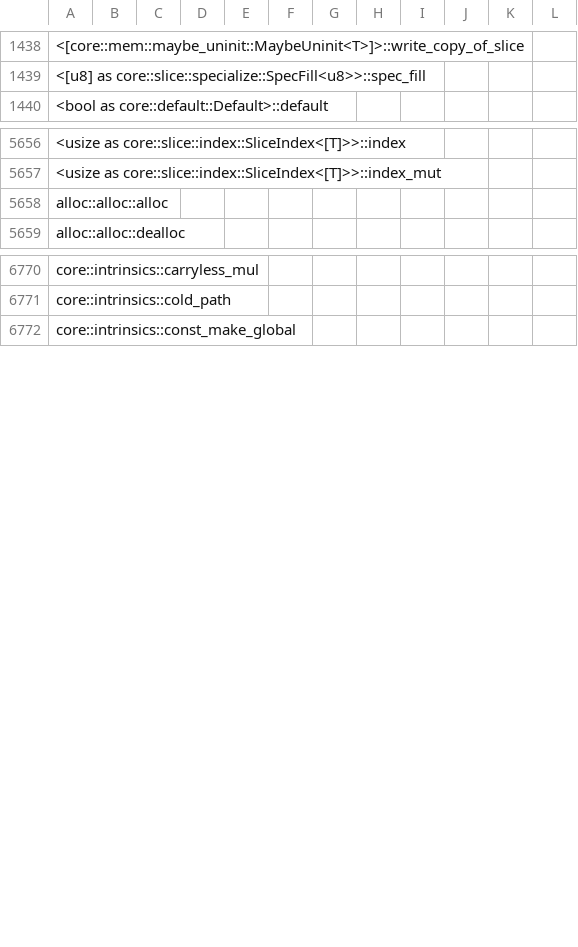
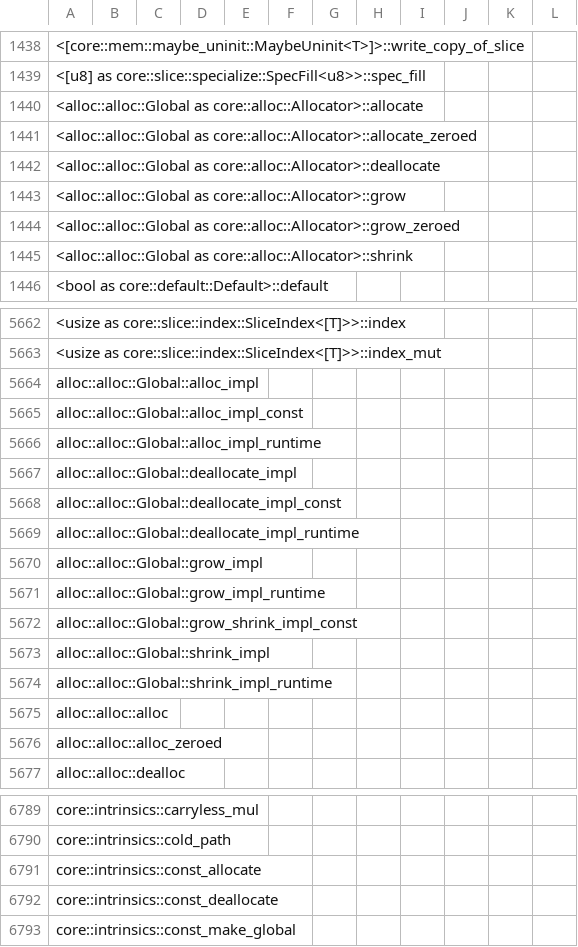
Before and after one commit to ferrocene/ferrocene, a CSV file: ferrocene/doc/symbol-report.csv, drawn as a sheet; only a part is shown, gaps mark what is left out; the diff covers the shown part only.

Commit message:
Update `ferrocene/doc/symbol-report.csv`

```diff
--- a/ferrocene/doc/symbol-report.csv
+++ b/ferrocene/doc/symbol-report.csv
@@ -1439,2 +1439,8 @@
 <[u8] as core::slice::specialize::SpecFill<u8>>::spec_fill
+<alloc::alloc::Global as core::alloc::Allocator>::allocate
+<alloc::alloc::Global as core::alloc::Allocator>::allocate_zeroed
+<alloc::alloc::Global as core::alloc::Allocator>::deallocate
+<alloc::alloc::Global as core::alloc::Allocator>::grow
+<alloc::alloc::Global as core::alloc::Allocator>::grow_zeroed
+<alloc::alloc::Global as core::alloc::Allocator>::shrink
 <bool as core::default::Default>::default
@@ -5657,3 +5663,15 @@
 <usize as core::slice::index::SliceIndex<[T]>>::index_mut
+alloc::alloc::Global::alloc_impl
+alloc::alloc::Global::alloc_impl_const
+alloc::alloc::Global::alloc_impl_runtime
+alloc::alloc::Global::deallocate_impl
+alloc::alloc::Global::deallocate_impl_const
+alloc::alloc::Global::deallocate_impl_runtime
+alloc::alloc::Global::grow_impl
+alloc::alloc::Global::grow_impl_runtime
+alloc::alloc::Global::grow_shrink_impl_const
+alloc::alloc::Global::shrink_impl
+alloc::alloc::Global::shrink_impl_runtime
 alloc::alloc::alloc
+alloc::alloc::alloc_zeroed
 alloc::alloc::dealloc
@@ -6771,2 +6790,4 @@ core::intrinsics::carryless_mul
 core::intrinsics::cold_path
+core::intrinsics::const_allocate
+core::intrinsics::const_deallocate
 core::intrinsics::const_make_global
```
Also changed, not shown: 8 added rows elsewhere in this file.
